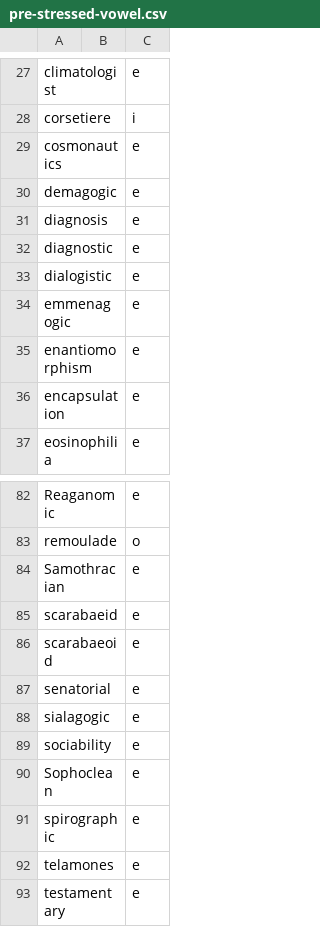
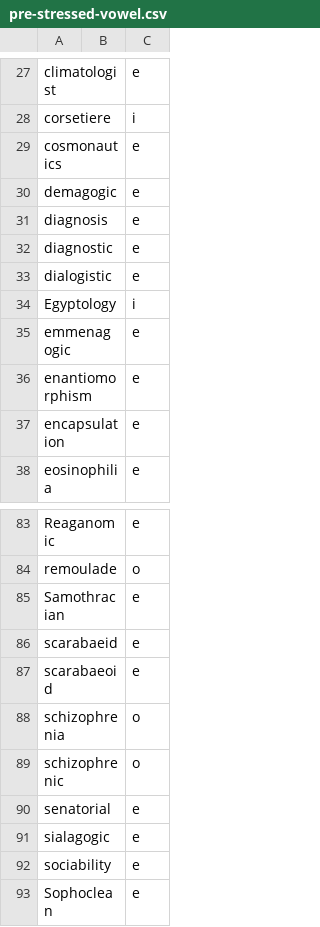
Before and after one commit to ChristianSi/lytspel, a CSV file: data/pre-stressed-vowel.csv, drawn as a sheet; only a part is shown, gaps mark what is left out; the shorter side is filled out with more unchanged rows.

```diff
--- a/data/pre-stressed-vowel.csv
+++ b/data/pre-stressed-vowel.csv
@@ -33,2 +33,3 @@ diagnostic,,e
 dialogistic,,e
+Egyptology,,i
 emmenagogic,,e
@@ -86,2 +87,4 @@ scarabaeid,,e
 scarabaeoid,,e
+schizophrenia,,o
+schizophrenic,,o
 senatorial,,e
```
Also changed, not shown: data/compound-stress.csv, data/compounds-manual.csv, 2 other files.
